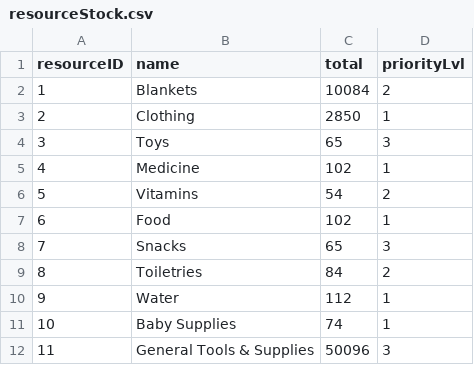
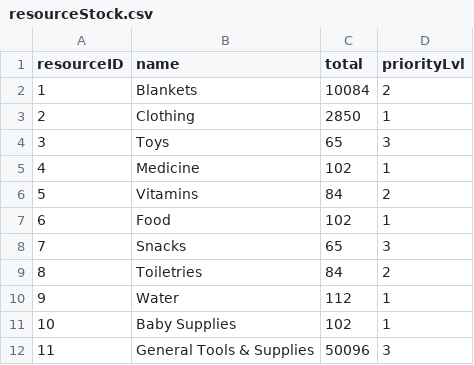
Before and after one commit to bennylao/ucl-humanitarian-management-system-CLI, a CSV file: humanitarian_management_system/data/resourceStock.csv, drawn as a sheet.

Commit message:
getting rid of None in resource menu

```diff
--- a/humanitarian_management_system/data/resourceStock.csv
+++ b/humanitarian_management_system/data/resourceStock.csv
@@ -5,3 +5,3 @@ resourceID,name,total,priorityLvl
 4,Medicine,102,1
-5,Vitamins,54,2
+5,Vitamins,84,2
 6,Food,102,1
@@ -10,3 +10,3 @@ resourceID,name,total,priorityLvl
 9,Water,112,1
-10,Baby Supplies,74,1
+10,Baby Supplies,102,1
 11,General Tools & Supplies,50096,3
```
Also changed, not shown: humanitarian_management_system/data/resourceUnallocatedStock.csv, 2 other files.
